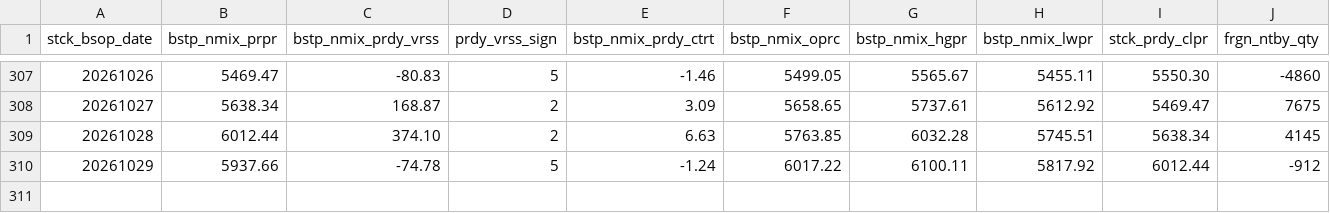
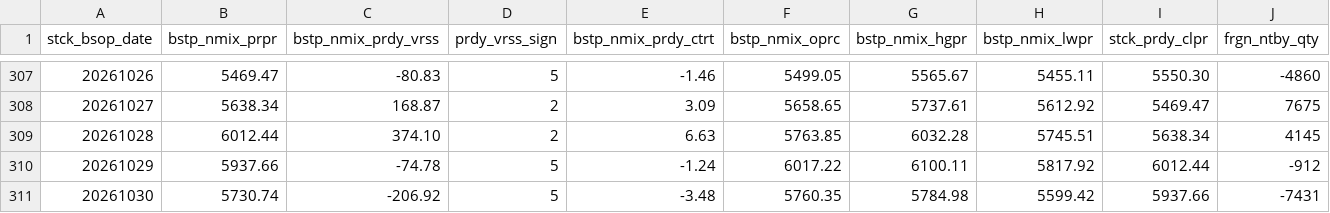
Before and after one commit to JH-src/kr-market-daily, a CSV file: data/kis/mkt_investor_kospi.csv, drawn as a sheet; only a part is shown, gaps mark what is left out; rows hold the shown columns only; the diff names each change by its address in the sheet, - before the commit and + after, or states it on an @@ line.

```diff
--- a/data/kis/mkt_investor_kospi.csv
+++ b/data/kis/mkt_investor_kospi.csv
+row 311: 20261030 | 5730.74 | -206.92 | 5 | -3.48 | 5760.35 | 5784.98 | 5599.42 | 5937.66 | -7431
```
Also changed, not shown: data/kis/holdings/20261030.csv, data/kis/mkt_investor_kosdaq.csv, 2 other files.
